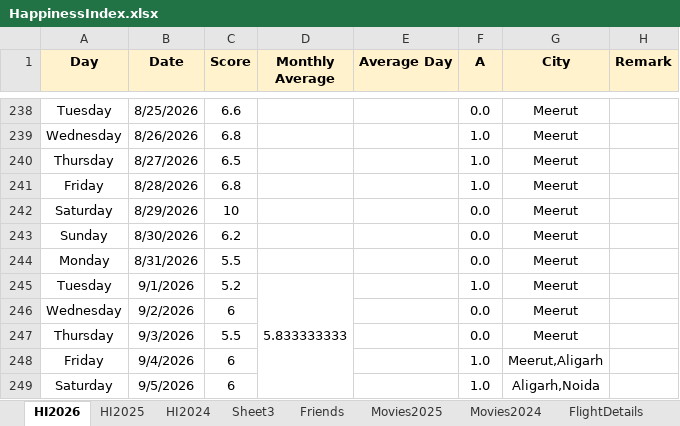
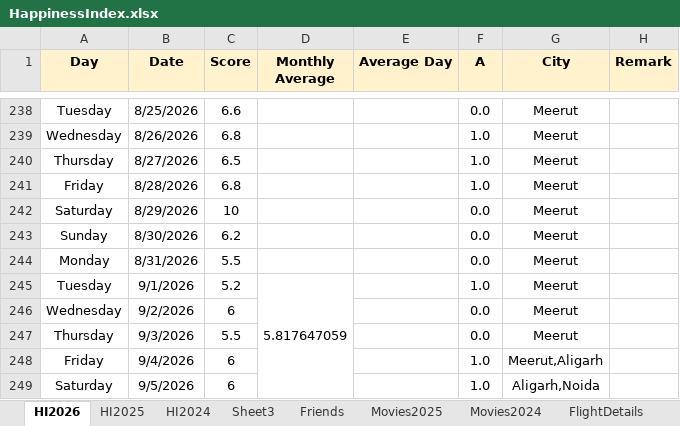
Before and after one commit to Abhinav-1708/Happiness-Index, an Excel workbook: HappinessIndex.xlsx, sheet HI2026, drawn as a sheet; only a part is shown, gaps mark what is left out; values as stored, in another font and other column widths than the file's, no borders; charts and pictures and conditional formats not drawn; the diff covers the shown part only; the diff names each change by its address in the sheet, - before the commit and + after, or states it on an @@ line.

```diff
--- a/HappinessIndex.xlsx (sheet HI2026)
+++ b/HappinessIndex.xlsx (sheet HI2026)
-D245 (Monthly Average): 5.833333333
+D245 (Monthly Average): 5.817647059
```
Also changed, not shown: 14 edited cells elsewhere in this sheet, charts or pictures.
